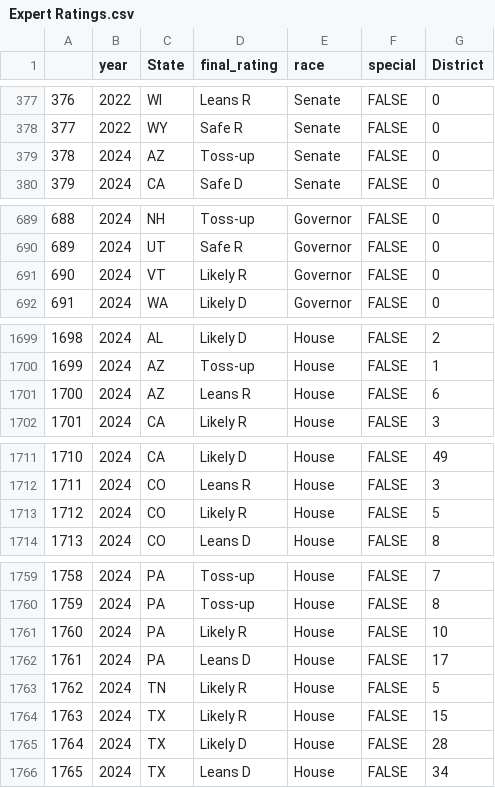
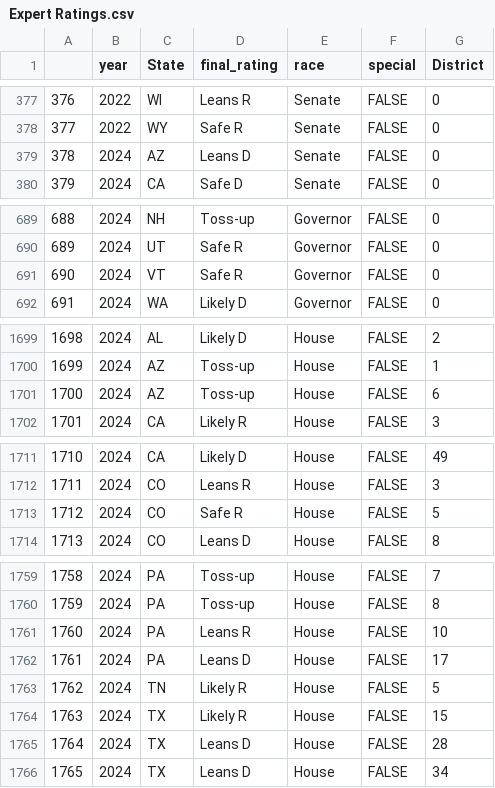
Before and after one commit to BPR-Data-Team/ElectionModel2024, a CSV file: cleaned_data/Expert Ratings.csv, drawn as a sheet; only a part is shown, gaps mark what is left out; the diff covers the shown part only.

Commit message:
Update Expert Ratings.csv
updated downballot ratings

```diff
--- a/cleaned_data/Expert Ratings.csv
+++ b/cleaned_data/Expert Ratings.csv
@@ -378,3 +378,3 @@
 "377",2022,"WY","Safe R","Senate",FALSE,0
-"378",2024,"AZ","Toss-up","Senate",FALSE,0
+"378",2024,"AZ","Leans D","Senate",FALSE,0
 "379",2024,"CA","Safe D","Senate",FALSE,0
@@ -690,3 +690,3 @@
 "689",2024,"UT","Safe R","Governor",FALSE,0
-"690",2024,"VT","Likely R","Governor",FALSE,0
+"690",2024,"VT","Safe R","Governor",FALSE,0
 "691",2024,"WA","Likely D","Governor",FALSE,0
@@ -1700,3 +1700,3 @@
 "1699",2024,"AZ","Toss-up","House",FALSE,1
-"1700",2024,"AZ","Leans R","House",FALSE,6
+"1700",2024,"AZ","Toss-up","House",FALSE,6
 "1701",2024,"CA","Likely R","House",FALSE,3
@@ -1712,3 +1712,3 @@
 "1711",2024,"CO","Leans R","House",FALSE,3
-"1712",2024,"CO","Likely R","House",FALSE,5
+"1712",2024,"CO","Safe R","House",FALSE,5
 "1713",2024,"CO","Leans D","House",FALSE,8
@@ -1760,3 +1760,3 @@
 "1759",2024,"PA","Toss-up","House",FALSE,8
-"1760",2024,"PA","Likely R","House",FALSE,10
+"1760",2024,"PA","Leans R","House",FALSE,10
 "1761",2024,"PA","Leans D","House",FALSE,17
@@ -1764,3 +1764,3 @@
 "1763",2024,"TX","Likely R","House",FALSE,15
-"1764",2024,"TX","Likely D","House",FALSE,28
+"1764",2024,"TX","Leans D","House",FALSE,28
 "1765",2024,"TX","Leans D","House",FALSE,34
```
Also changed, not shown: 1 edited cell elsewhere in this file.
